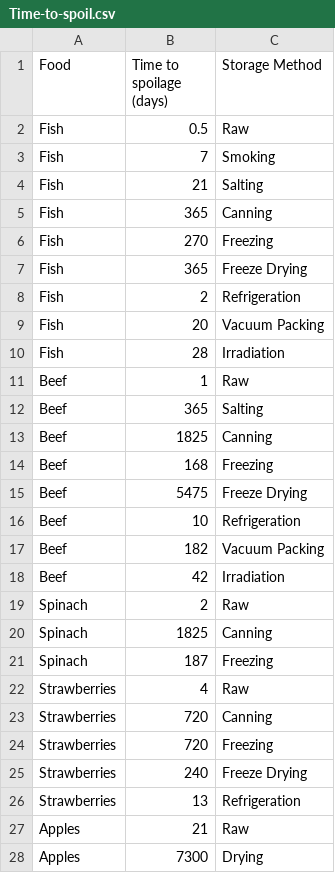
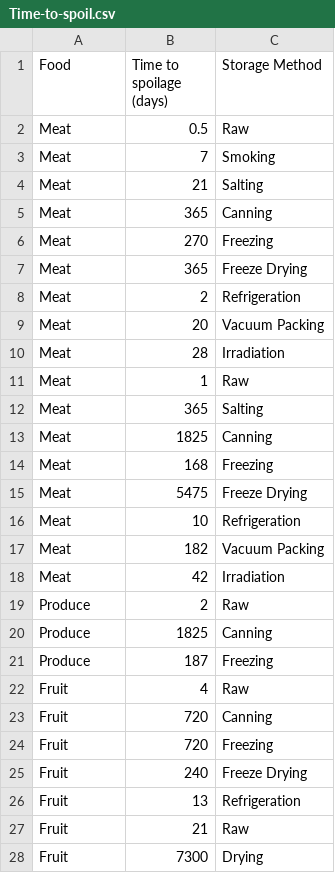
Before and after one commit to JustaShadow2/AI-Chef, a CSV file: Time-to-spoil.csv, drawn as a sheet; only a part is shown; the diff covers the shown part only.

```diff
--- a/Time-to-spoil.csv
+++ b/Time-to-spoil.csv
@@ -1,28 +1,28 @@
 Food,Time to spoilage (days),Storage Method
-Fish,0.5,Raw
-Fish,7,Smoking
-Fish,21,Salting
-Fish,365,Canning
-Fish,270,Freezing
-Fish,365,Freeze Drying
-Fish,2,Refrigeration
-Fish,20,Vacuum Packing
-Fish,28,Irradiation
-Beef,1,Raw
-Beef,365,Salting
-Beef,1825,Canning
-Beef,168,Freezing
-Beef,5475,Freeze Drying
-Beef,10,Refrigeration
-Beef,182,Vacuum Packing
-Beef,42,Irradiation
-Spinach,2,Raw
-Spinach,1825,Canning
-Spinach,187,Freezing
-Strawberries,4,Raw
-Strawberries,720,Canning
-Strawberries,720,Freezing
-Strawberries,240,Freeze Drying
-Strawberries,13,Refrigeration
-Apples,21,Raw
-Apples,7300,Drying
+Meat,0.5,Raw
+Meat,7,Smoking
+Meat,21,Salting
+Meat,365,Canning
+Meat,270,Freezing
+Meat,365,Freeze Drying
+Meat,2,Refrigeration
+Meat,20,Vacuum Packing
+Meat,28,Irradiation
+Meat,1,Raw
+Meat,365,Salting
+Meat,1825,Canning
+Meat,168,Freezing
+Meat,5475,Freeze Drying
+Meat,10,Refrigeration
+Meat,182,Vacuum Packing
+Meat,42,Irradiation
+Produce,2,Raw
+Produce,1825,Canning
+Produce,187,Freezing
+Fruit,4,Raw
+Fruit,720,Canning
+Fruit,720,Freezing
+Fruit,240,Freeze Drying
+Fruit,13,Refrigeration
+Fruit,21,Raw
+Fruit,7300,Drying
```
Also changed, not shown: 3 added rows, 3 removed rows and 47 edited cells elsewhere in this file, 2 other files.
